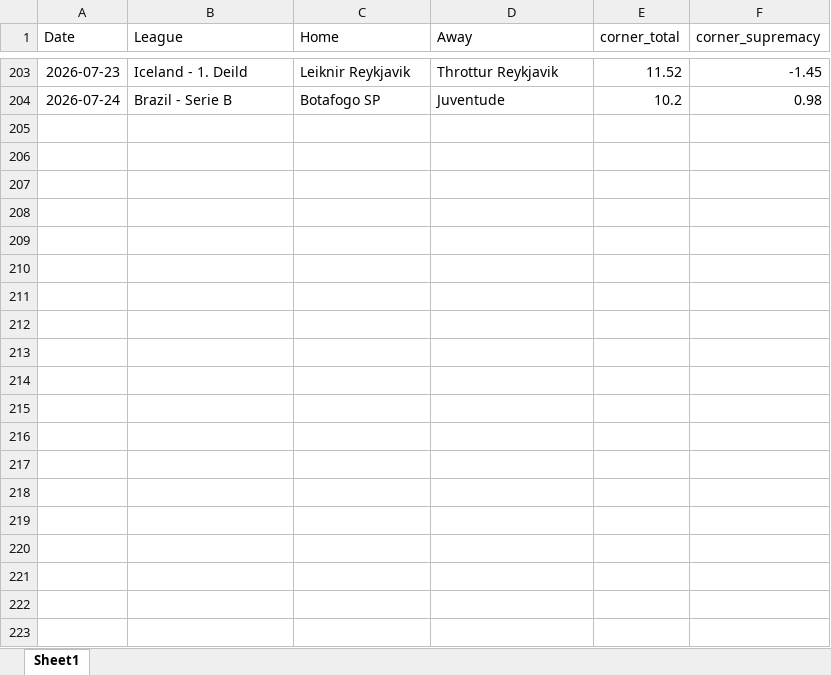
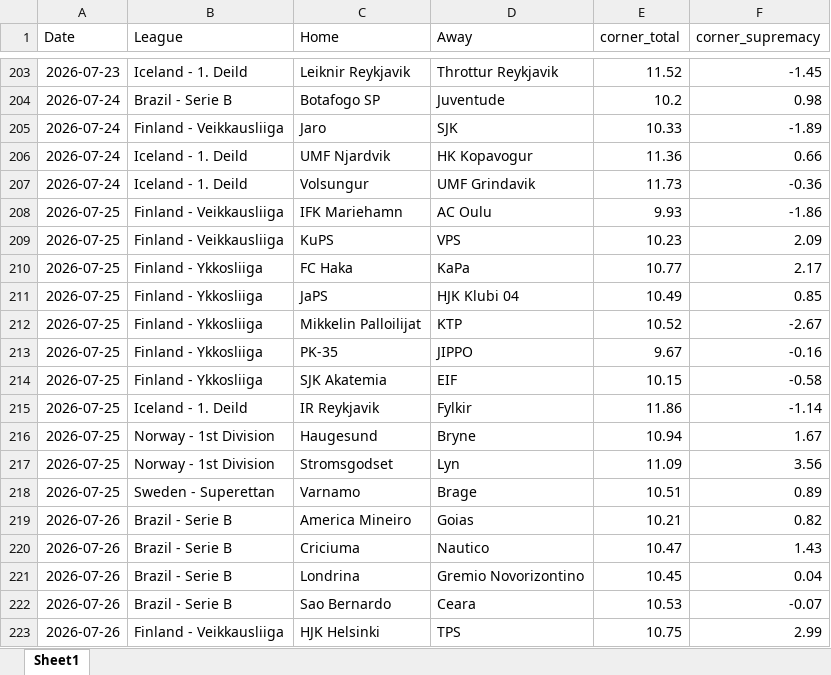
Before and after one commit to super-luke-chambers/pin_scraper, an Excel workbook: outputs/pinnacle_corners_historical.xlsx, sheet Sheet1, drawn as a sheet; only a part is shown, gaps mark what is left out; values as stored, in another font and other column widths than the file's, no borders; the diff covers the shown part only; the diff names each change by its address in the sheet, - before the commit and + after, or states it on an @@ line.

```diff
--- a/outputs/pinnacle_corners_historical.xlsx (sheet Sheet1)
+++ b/outputs/pinnacle_corners_historical.xlsx (sheet Sheet1)
+row 205: 2026-07-24 | Finland - Veikkausliiga | Jaro | SJK | 10.33 | -1.89
+row 206: 2026-07-24 | Iceland - 1. Deild | UMF Njardvik | HK Kopavogur | 11.36 | 0.66
+row 207: 2026-07-24 | Iceland - 1. Deild | Volsungur | UMF Grindavik | 11.73 | -0.36
+row 208: 2026-07-25 | Finland - Veikkausliiga | IFK Mariehamn | AC Oulu | 9.93 | -1.86
+row 209: 2026-07-25 | Finland - Veikkausliiga | KuPS | VPS | 10.23 | 2.09
+row 210: 2026-07-25 | Finland - Ykkosliiga | FC Haka | KaPa | 10.77 | 2.17
+row 211: 2026-07-25 | Finland - Ykkosliiga | JaPS | HJK Klubi 04 | 10.49 | 0.85
+row 212: 2026-07-25 | Finland - Ykkosliiga | Mikkelin Palloilijat | KTP | 10.52 | -2.67
+row 213: 2026-07-25 | Finland - Ykkosliiga | PK-35 | JIPPO | 9.67 | -0.16
+row 214: 2026-07-25 | Finland - Ykkosliiga | SJK Akatemia | EIF | 10.15 | -0.58
+row 215: 2026-07-25 | Iceland - 1. Deild | IR Reykjavik | Fylkir | 11.86 | -1.14
+row 216: 2026-07-25 | Norway - 1st Division | Haugesund | Bryne | 10.94 | 1.67
+row 217: 2026-07-25 | Norway - 1st Division | Stromsgodset | Lyn | 11.09 | 3.56
+row 218: 2026-07-25 | Sweden - Superettan | Varnamo | Brage | 10.51 | 0.89
+row 219: 2026-07-26 | Brazil - Serie B | America Mineiro | Goias | 10.21 | 0.82
+row 220: 2026-07-26 | Brazil - Serie B | Criciuma | Nautico | 10.47 | 1.43
+row 221: 2026-07-26 | Brazil - Serie B | Londrina | Gremio Novorizontino | 10.45 | 0.04
+row 222: 2026-07-26 | Brazil - Serie B | Sao Bernardo | Ceara | 10.53 | -0.07
+row 223: 2026-07-26 | Finland - Veikkausliiga | HJK Helsinki | TPS | 10.75 | 2.99
```
Also changed, not shown: 16 added rows elsewhere in this sheet, outputs/pinnacle_odds_data.xlsx, 2 other files.
